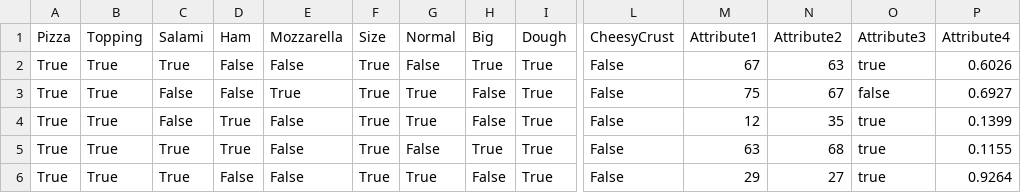
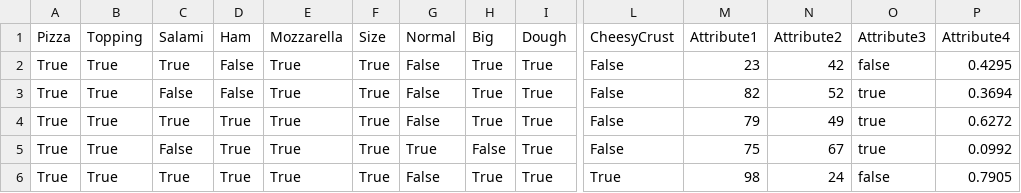
Before and after one commit to CAOSD-group/cat-transf, a CSV file: config.csv, drawn as a sheet; only a part is shown, gaps mark what is left out; removed rows and columns are numbered as before the commit, all else as after; rows hold the shown columns only; the diff names each change by its address in the sheet, - before the commit and + after, or states it on an @@ line.

```diff
--- a/config.csv
+++ b/config.csv
-E2 (Mozzarella): False
+E2 (Mozzarella): True
-M2 (Attribute1): 67
+M2 (Attribute1): 23
-N2 (Attribute2): 63
+N2 (Attribute2): 42
-O2 (Attribute3): true
+O2 (Attribute3): false
-P2 (Attribute4): 0.6026
+P2 (Attribute4): 0.4295
-row 3: True | True | False | False | True | True | True | False | True | False | 75 | 67 | false | 0.6927
-D3 (Ham): True
+D3 (Ham): False
-E3:E5 (Mozzarella): False
+E3:E5 (Mozzarella): True
-G3 (Normal): True
+G3 (Normal): False
-H3 (Big): False
+H3 (Big): True
-M3 (Attribute1): 12
+M3 (Attribute1): 82
-N3 (Attribute2): 35
+N3 (Attribute2): 52
-P3 (Attribute4): 0.1399
+P3 (Attribute4): 0.3694
-M4 (Attribute1): 63
+M4 (Attribute1): 79
-N4 (Attribute2): 68
+N4 (Attribute2): 49
-P4 (Attribute4): 0.1155
+P4 (Attribute4): 0.6272
-C5 (Salami): True
+C5 (Salami): False
-D5 (Ham): False
+D5 (Ham): True
-M5 (Attribute1): 29
+M5 (Attribute1): 75
-N5 (Attribute2): 27
+N5 (Attribute2): 67
-P5 (Attribute4): 0.9264
+P5 (Attribute4): 0.0992
+row 6: True | True | True | True | True | True | False | True | True | True | 98 | 24 | false | 0.7905
```
Also changed, not shown: 2 other files.
